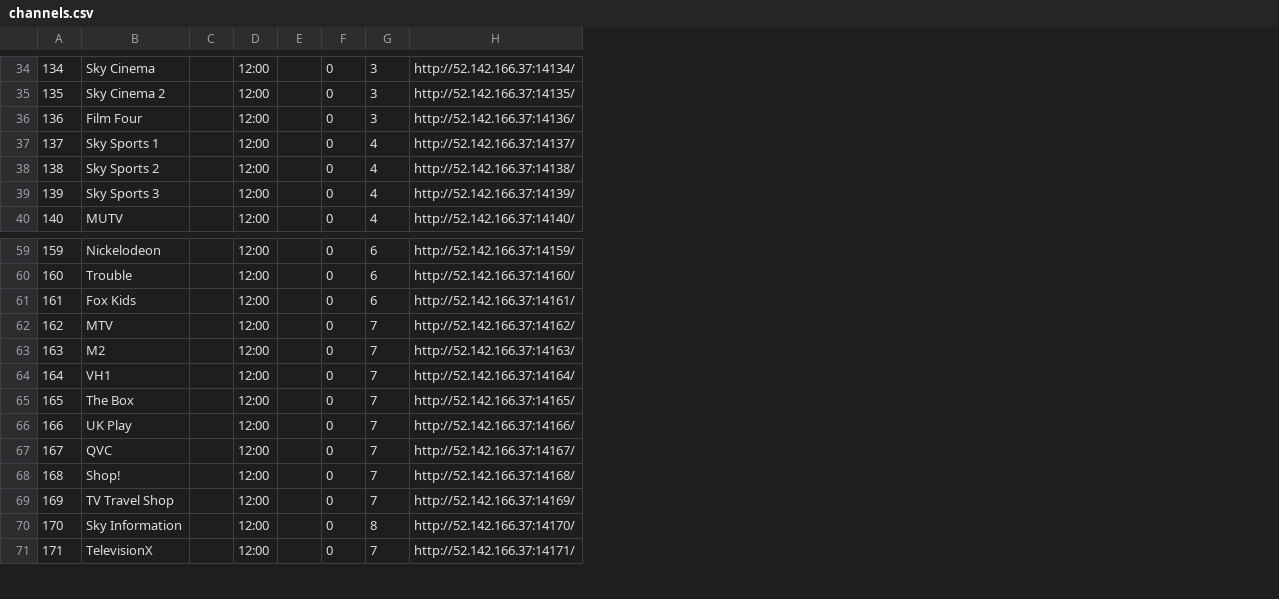
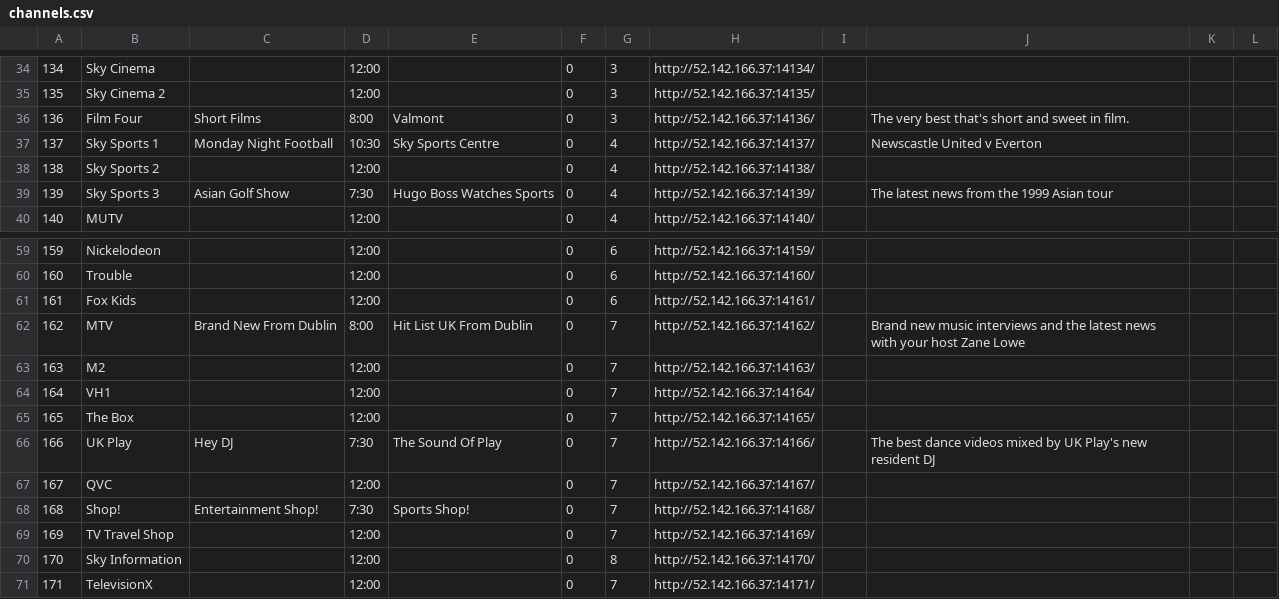
Before and after one commit to enoxplaystar/enoxplaystar.github.io, a CSV file: channels.csv, drawn as a sheet; only a part is shown, gaps mark what is left out; removed rows and columns are numbered as before the commit, all else as after; the diff covers the shown part only; the diff names each change by its address in the sheet, - before the commit and + after, or states it on an @@ line.

```diff
--- a/channels.csv
+++ b/channels.csv
-column C, empty
+column C, rows 36-39: Short Films | Monday Night Football |  | Asian Golf Show; rows 62-68: Brand New From Dublin |  |  |  | Hey DJ |  | Entertainment Shop!
-column E, empty
+column E, rows 36-39: Valmont | Sky Sports Centre |  | Hugo Boss Watches Sports; rows 62-68: Hit List UK From Dublin |  |  |  | The Sound Of Play |  | Sports Shop!
+column I, empty
+column J, rows 36-39: The very best that's short and sweet in film. | Newscastle United v Everton |  | The latest news from the 1999 Asian tour; rows 62-66: Brand new music interviews and the latest news with your host Zane Lowe |  |  |  | The best dance videos mixed by UK Play's new resident DJ
+column K, empty
+column L, empty
-D36: 12:00
+D36: 8:00
-D37: 12:00
+D37: 10:30
-D39: 12:00
+D39: 7:30
-D62: 12:00
+D62: 8:00
-D66: 12:00
+D66: 7:30
-D68: 12:00
+D68: 7:30
```
Also changed, not shown: 10 edited cells elsewhere in this file, 2 other files.
